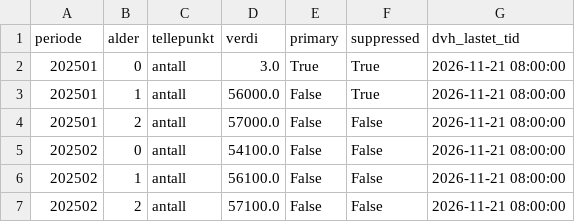
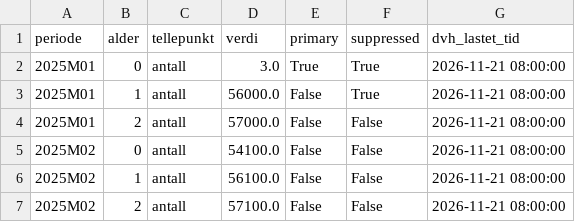
Before and after one commit to navikt/statistikkprodukt-metode, a CSV file: Statistikkprodukt/eksempel/data_ut/ost_befolkning_alder_kontroll.csv, drawn as a sheet.

Commit message:
valider periode
- 2026M01 - M12
- 2026K1 - K4
- 2026

```diff
--- a/Statistikkprodukt/eksempel/data_ut/ost_befolkning_alder_kontroll.csv
+++ b/Statistikkprodukt/eksempel/data_ut/ost_befolkning_alder_kontroll.csv
@@ -1,7 +1,7 @@
 periode,alder,tellepunkt,verdi,primary,suppressed,dvh_lastet_tid
-202501,0,antall,3.0,True,True,2026-11-21 08:00:00
-202501,1,antall,56000.0,False,True,2026-11-21 08:00:00
-202501,2,antall,57000.0,False,False,2026-11-21 08:00:00
-202502,0,antall,54100.0,False,False,2026-11-21 08:00:00
-202502,1,antall,56100.0,False,False,2026-11-21 08:00:00
-202502,2,antall,57100.0,False,False,2026-11-21 08:00:00
+2025M01,0,antall,3.0,True,True,2026-11-21 08:00:00
+2025M01,1,antall,56000.0,False,True,2026-11-21 08:00:00
+2025M01,2,antall,57000.0,False,False,2026-11-21 08:00:00
+2025M02,0,antall,54100.0,False,False,2026-11-21 08:00:00
+2025M02,1,antall,56100.0,False,False,2026-11-21 08:00:00
+2025M02,2,antall,57100.0,False,False,2026-11-21 08:00:00
```
Also changed, not shown: Statistikkprodukt/eksempel/data_ut/ost_befolkning_alder_prepub.csv, Statistikkprodukt/eksempel/data_ut/ost_befolkning_kjonn_kontroll.csv, 19 other files.
